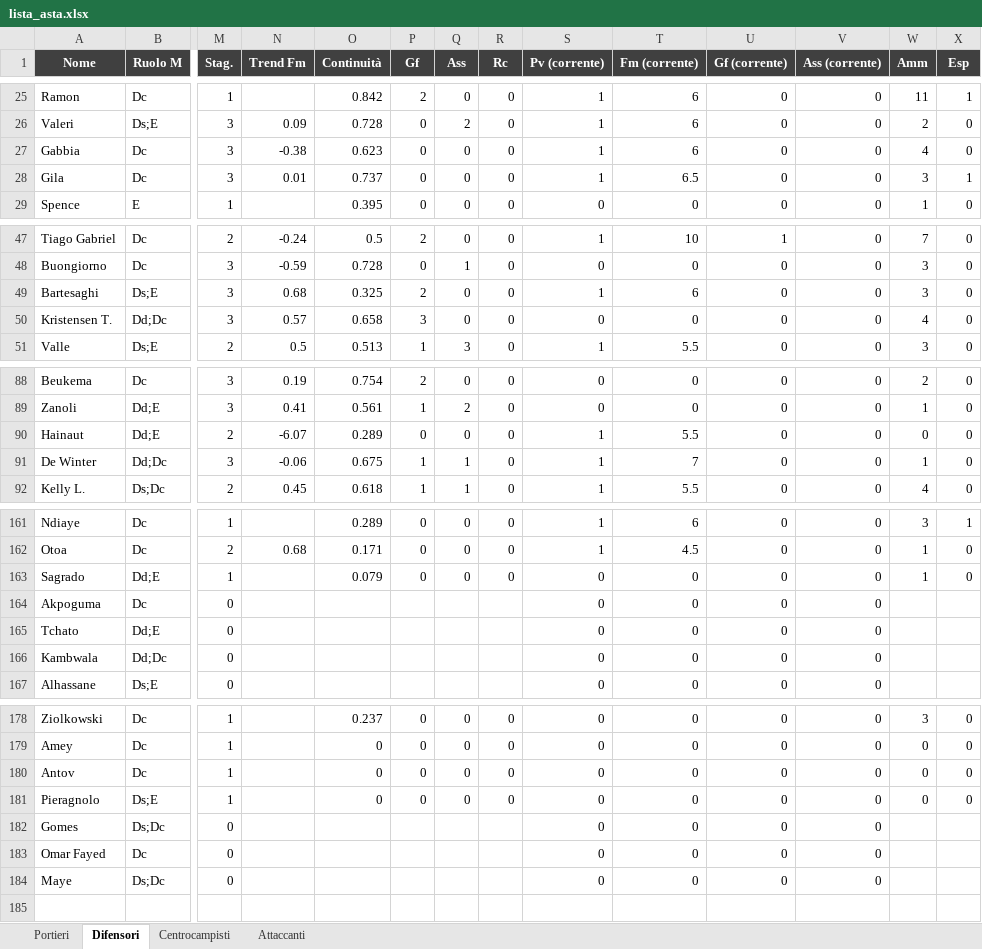
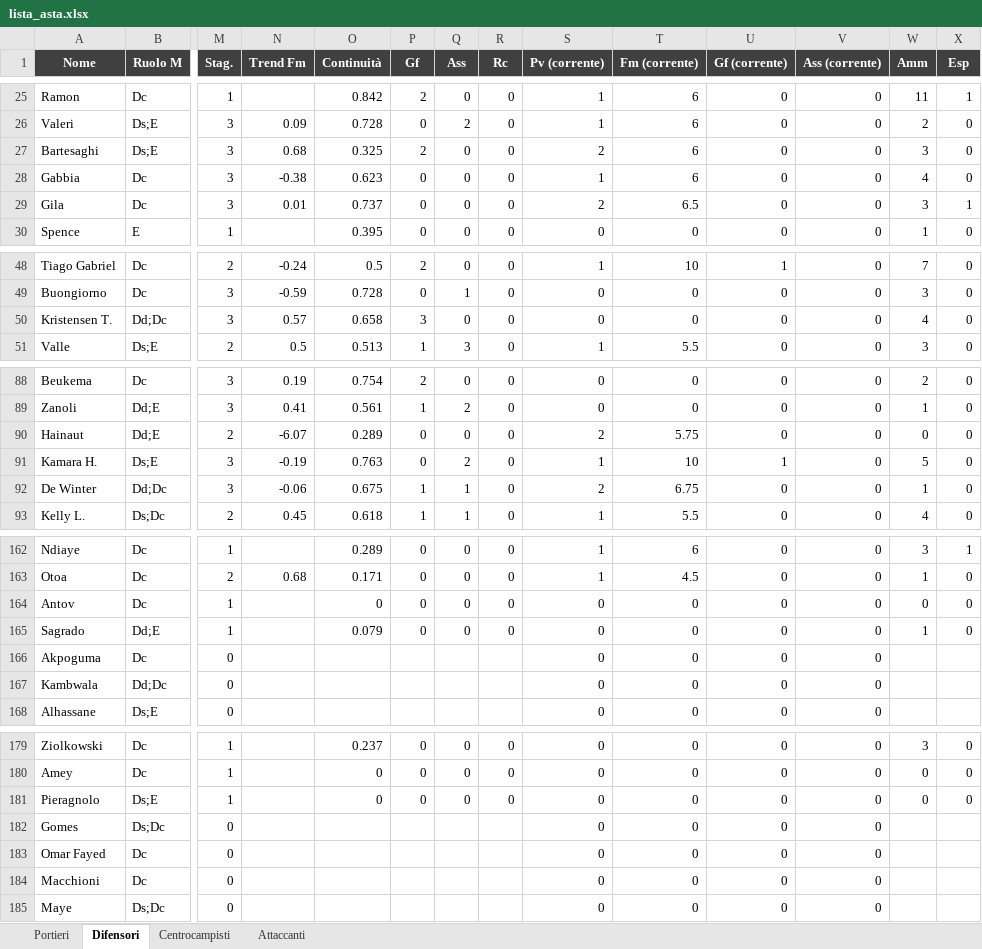
Before and after one commit to danielebaldo/fantaden, an Excel workbook: export/lista_asta.xlsx, sheet Difensori, drawn as a sheet; only a part is shown, gaps mark what is left out; values as stored, in another font and other column widths than the file's, no borders; removed rows and columns are numbered as before the commit, all else as after; rows hold the shown columns only; the diff covers the shown part only; the diff names each change by its address in the sheet, - before the commit and + after, or states it on an @@ line.

```diff
--- a/export/lista_asta.xlsx (sheet Difensori)
+++ b/export/lista_asta.xlsx (sheet Difensori)
+row 27: Bartesaghi | Ds;E | 3 | 0.68 | 0.325 | 2 | 0 | 0 | 2 | 6 | 0 | 0 | 3 | 0
-S29 (Pv (corrente)): 1
+S29 (Pv (corrente)): 2
-row 49: Bartesaghi | Ds;E | 3 | 0.68 | 0.325 | 2 | 0 | 0 | 1 | 6 | 0 | 0 | 3 | 0
-S90 (Pv (corrente)): 1
+S90 (Pv (corrente)): 2
-T90 (Fm (corrente)): 5.5
+T90 (Fm (corrente)): 5.75
+row 91: Kamara H. | Ds;E | 3 | -0.19 | 0.763 | 0 | 2 | 0 | 1 | 10 | 1 | 0 | 5 | 0
-S92 (Pv (corrente)): 1
+S92 (Pv (corrente)): 2
-T92 (Fm (corrente)): 7
+T92 (Fm (corrente)): 6.75
+row 164: Antov | Dc | 1 |  | 0 | 0 | 0 | 0 | 0 | 0 | 0 | 0 | 0 | 0
-row 165: Tchato | Dd;E | 0 |  |  |  |  |  | 0 | 0 | 0 | 0
-row 180: Antov | Dc | 1 |  | 0 | 0 | 0 | 0 | 0 | 0 | 0 | 0 | 0 | 0
+row 184: Macchioni | Dc | 0 |  |  |  |  |  | 0 | 0 | 0 | 0
```
Also changed, not shown: 2 added rows, 2 removed rows and 13 edited cells elsewhere in this sheet, sheet Centrocampisti, sheet Attaccanti, sheet Portieri, 5 other files.
